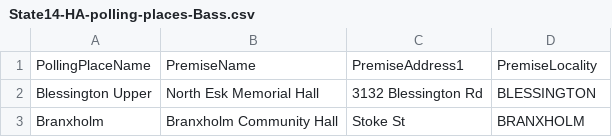
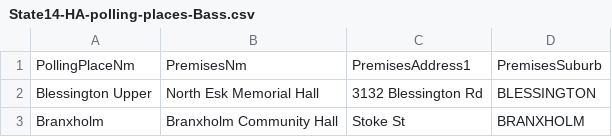
Before and after one commit to DamienIrving/election-analysis, a CSV file: data/State14-HA-polling-places-Bass.csv, drawn as a sheet; only a part is shown; removed rows and columns are numbered as before the commit, all else as after; the diff names each change by its address in the sheet, - before the commit and + after, or states it on an @@ line.

Commit message:
Add senate data processing functionality

```diff
--- a/data/State14-HA-polling-places-Bass.csv
+++ b/data/State14-HA-polling-places-Bass.csv
-row 1: PollingPlaceName | PremiseName | PremiseAddress1 | PremiseLocality
+row 1: PollingPlaceNm | PremisesNm | PremisesAddress1 | PremisesSuburb
```
Also changed, not shown: data/State14-HA-polling-places-Braddon.csv, data/State14-HA-polling-places-Clark.csv, 8 other files.
